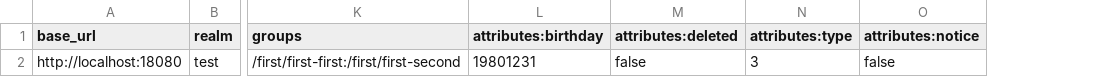
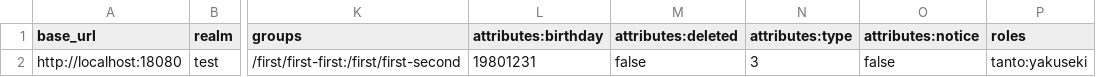
Before and after one commit to nobiruwa/gistish, a CSV file: keycloak-client-example/user.csv, drawn as a sheet; only a part is shown, gaps mark what is left out; the diff names each change by its address in the sheet, - before the commit and + after, or states it on an @@ line.

Commit message:
keycloak-client-example: updated.

```diff
--- a/keycloak-client-example/user.csv
+++ b/keycloak-client-example/user.csv
+column P (roles), row 2: tanto:yakuseki
```
Also changed, not shown: 3 other files.
